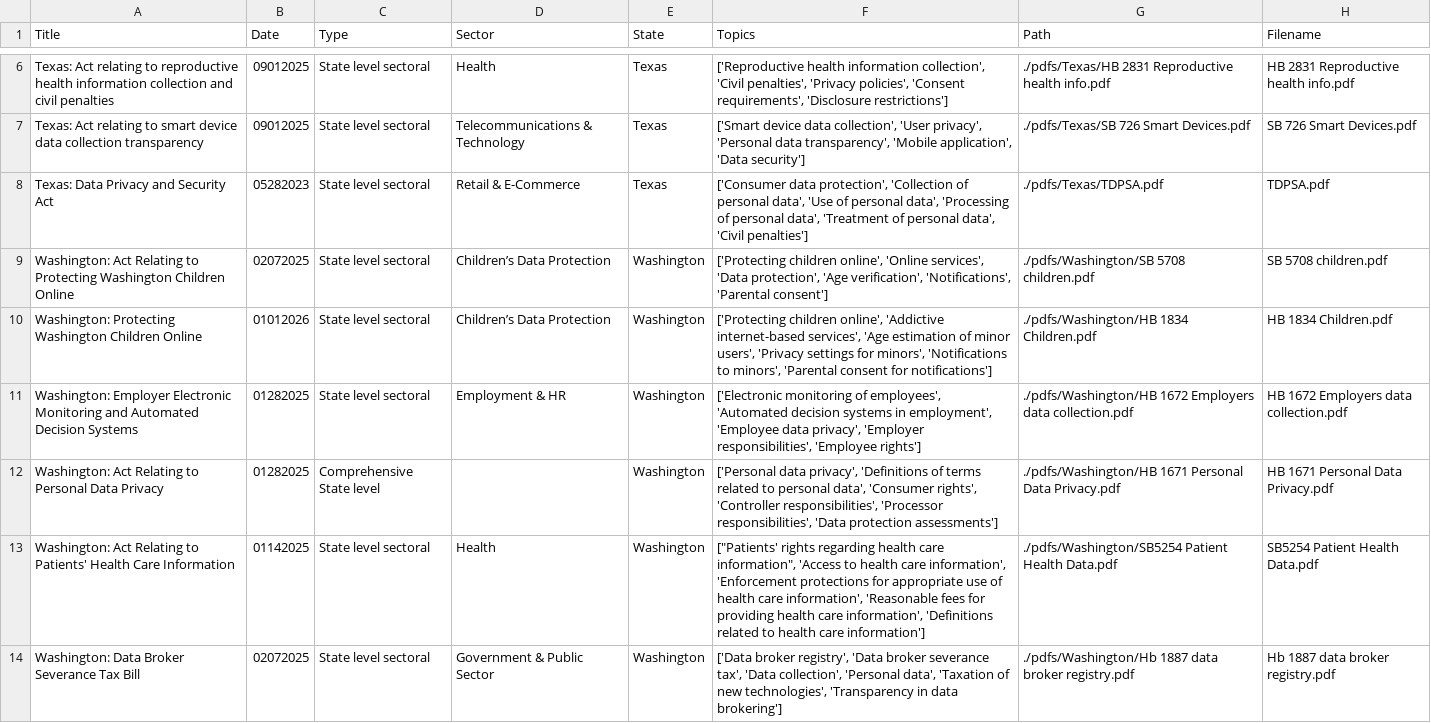
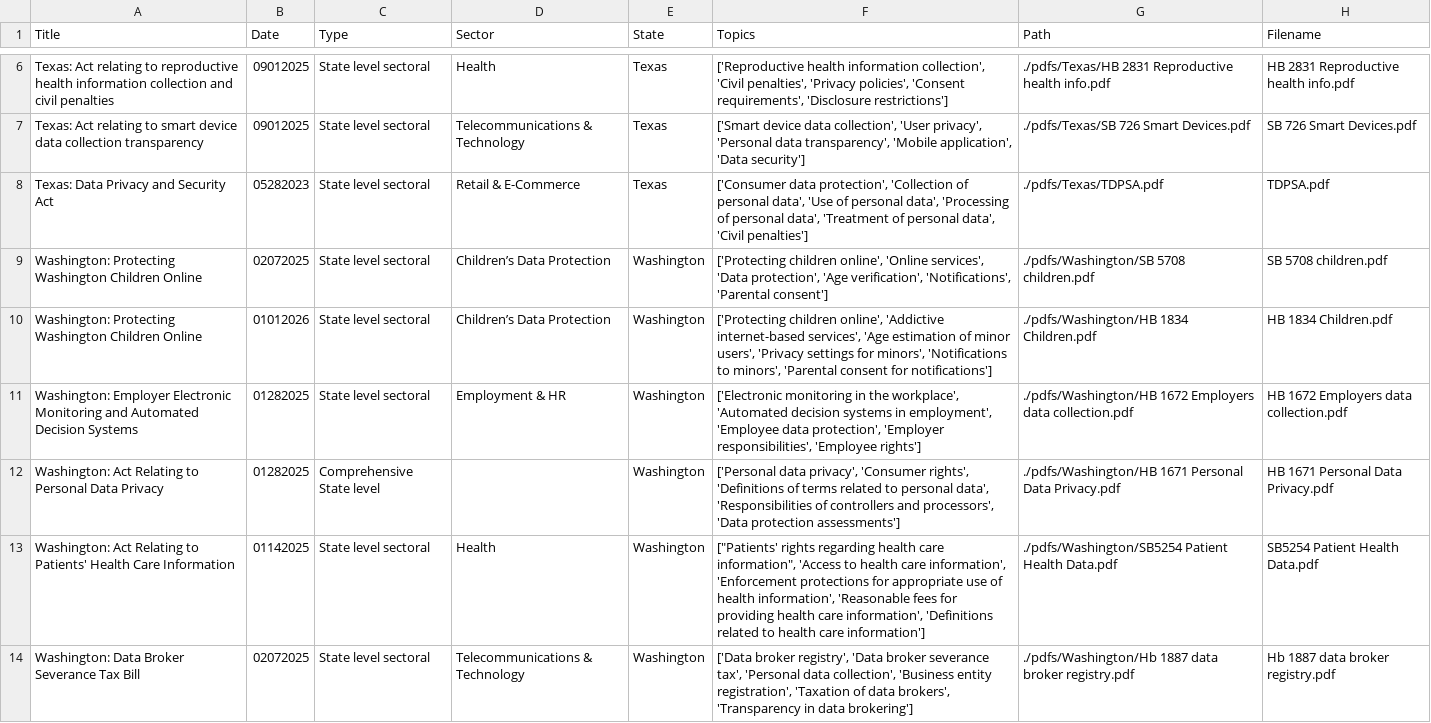
Before and after one commit to ClaytonB-3/data_privacy_law, a CSV file: data_privacy_law/db_manager/data/bill_info.csv, drawn as a sheet; only a part is shown, gaps mark what is left out; the diff covers the shown part only.

Commit message:
fix pdf title and display persistence bug

```diff
--- a/data_privacy_law/db_manager/data/bill_info.csv
+++ b/data_privacy_law/db_manager/data/bill_info.csv
@@ -8,7 +8,7 @@ Texas: Act relating to smart device data collection transparency,09012025,State
 Texas: Data Privacy and Security Act,05282023,State level sectoral,Retail & E-Commerce,Texas,"['Consumer data protection', 'Collection of personal data', 'Use of personal data', 'Processing of personal data', 'Treatment of personal data', 'Civil penalties']",./pdfs/Texas/TDPSA.pdf,TDPSA.pdf
-Washington: Act Relating to Protecting Washington Children Online,02072025,State level sectoral,Children’s Data Protection,Washington,"['Protecting children online', 'Online services', 'Data protection', 'Age verification', 'Notifications', 'Parental consent']",./pdfs/Washington/SB 5708 children.pdf,SB 5708 children.pdf
+Washington: Protecting Washington Children Online,02072025,State level sectoral,Children’s Data Protection,Washington,"['Protecting children online', 'Online services', 'Data protection', 'Age verification', 'Notifications', 'Parental consent']",./pdfs/Washington/SB 5708 children.pdf,SB 5708 children.pdf
 Washington: Protecting Washington Children Online,01012026,State level sectoral,Children’s Data Protection,Washington,"['Protecting children online', 'Addictive internet-based services', 'Age estimation of minor users', 'Privacy settings for minors', 'Notifications to minors', 'Parental consent for notifications']",./pdfs/Washington/HB 1834 Children.pdf,HB 1834 Children.pdf
-Washington: Employer Electronic Monitoring and Automated Decision Systems,01282025,State level sectoral,Employment & HR,Washington,"['Electronic monitoring of employees', 'Automated decision systems in employment', 'Employee data privacy', 'Employer responsibilities', 'Employee rights']",./pdfs/Washington/HB 1672 Employers data collection.pdf,HB 1672 Employers data collection.pdf
-Washington: Act Relating to Personal Data Privacy,01282025,Comprehensive State level,,Washington,"['Personal data privacy', 'Definitions of terms related to personal data', 'Consumer rights', 'Controller responsibilities', 'Processor responsibilities', 'Data protection assessments']",./pdfs/Washington/HB 1671 Personal Data Privacy.pdf,HB 1671 Personal Data Privacy.pdf
-Washington: Act Relating to Patients' Health Care Information,01142025,State level sectoral,Health,Washington,"[""Patients' rights regarding health care information"", 'Access to health care information', 'Enforcement protections for appropriate use of health care information', 'Reasonable fees for providing health care information', 'Definitions related to health care information']",./pdfs/Washington/SB5254 Patient Health Data.pdf,SB5254 Patient Health Data.pdf
-Washington: Data Broker Severance Tax Bill,02072025,State level sectoral,Government & Public Sector,Washington,"['Data broker registry', 'Data broker severance tax', 'Data collection', 'Personal data', 'Taxation of new technologies', 'Transparency in data brokering']",./pdfs/Washington/Hb 1887 data broker registry.pdf,Hb 1887 data broker registry.pdf
+Washington: Employer Electronic Monitoring and Automated Decision Systems,01282025,State level sectoral,Employment & HR,Washington,"['Electronic monitoring in the workplace', 'Automated decision systems in employment', 'Employee data protection', 'Employer responsibilities', 'Employee rights']",./pdfs/Washington/HB 1672 Employers data collection.pdf,HB 1672 Employers data collection.pdf
+Washington: Act Relating to Personal Data Privacy,01282025,Comprehensive State level,,Washington,"['Personal data privacy', 'Consumer rights', 'Definitions of terms related to personal data', 'Responsibilities of controllers and processors', 'Data protection assessments']",./pdfs/Washington/HB 1671 Personal Data Privacy.pdf,HB 1671 Personal Data Privacy.pdf
+Washington: Act Relating to Patients' Health Care Information,01142025,State level sectoral,Health,Washington,"[""Patients' rights regarding health care information"", 'Access to health care information', 'Enforcement protections for appropriate use of health information', 'Reasonable fees for providing health care information', 'Definitions related to health care information']",./pdfs/Washington/SB5254 Patient Health Data.pdf,SB5254 Patient Health Data.pdf
+Washington: Data Broker Severance Tax Bill,02072025,State level sectoral,Telecommunications & Technology,Washington,"['Data broker registry', 'Data broker severance tax', 'Personal data collection', 'Business entity registration', 'Taxation of data brokers', 'Transparency in data brokering']",./pdfs/Washington/Hb 1887 data broker registry.pdf,Hb 1887 data broker registry.pdf
```
Also changed, not shown: 18 added rows elsewhere in this file, 3 other files.
